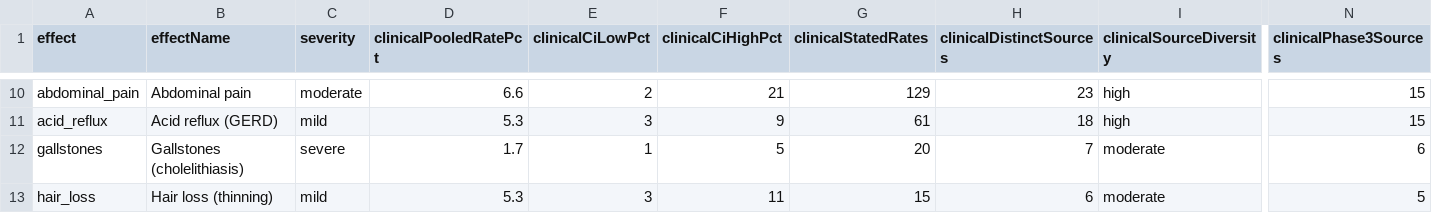
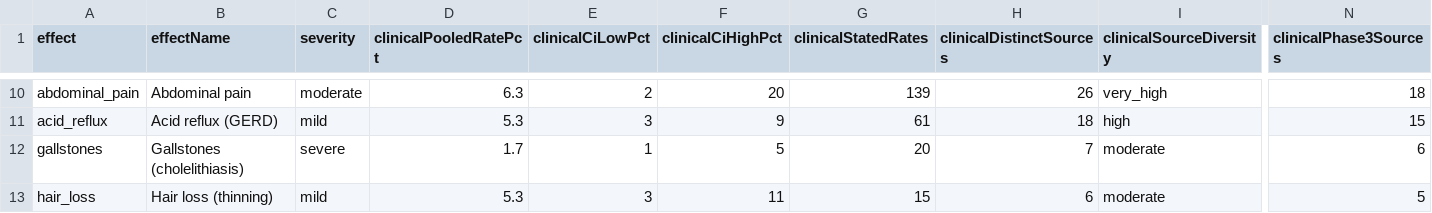
Before and after one commit to saurabhgoyal75/magistra-predictor, a CSV file: data/glp1-aggregate-rates.csv, drawn as a sheet; only a part is shown, gaps mark what is left out; the diff covers the shown part only; the diff names each change by its address in the sheet, - before the commit and + after, or states it on an @@ line.

Commit message:
Refreshed aggregate rates from the 2026-09-27 05:17 BST collection run (registry batch 2, first four trials: 1,362 rates / 45 studies)

```diff
--- a/data/glp1-aggregate-rates.csv
+++ b/data/glp1-aggregate-rates.csv
-D10 (clinicalPooledRatePct): 6.6
+D10 (clinicalPooledRatePct): 6.3
-F10 (clinicalCiHighPct): 21
+F10 (clinicalCiHighPct): 20
-G10 (clinicalStatedRates): 129
+G10 (clinicalStatedRates): 139
-H10 (clinicalDistinctSources): 23
+H10 (clinicalDistinctSources): 26
-I10 (clinicalSourceDiversity): high
+I10 (clinicalSourceDiversity): very_high
-N10 (clinicalPhase3Sources): 15
+N10 (clinicalPhase3Sources): 18
```
Also changed, not shown: 31 edited cells elsewhere in this file.
